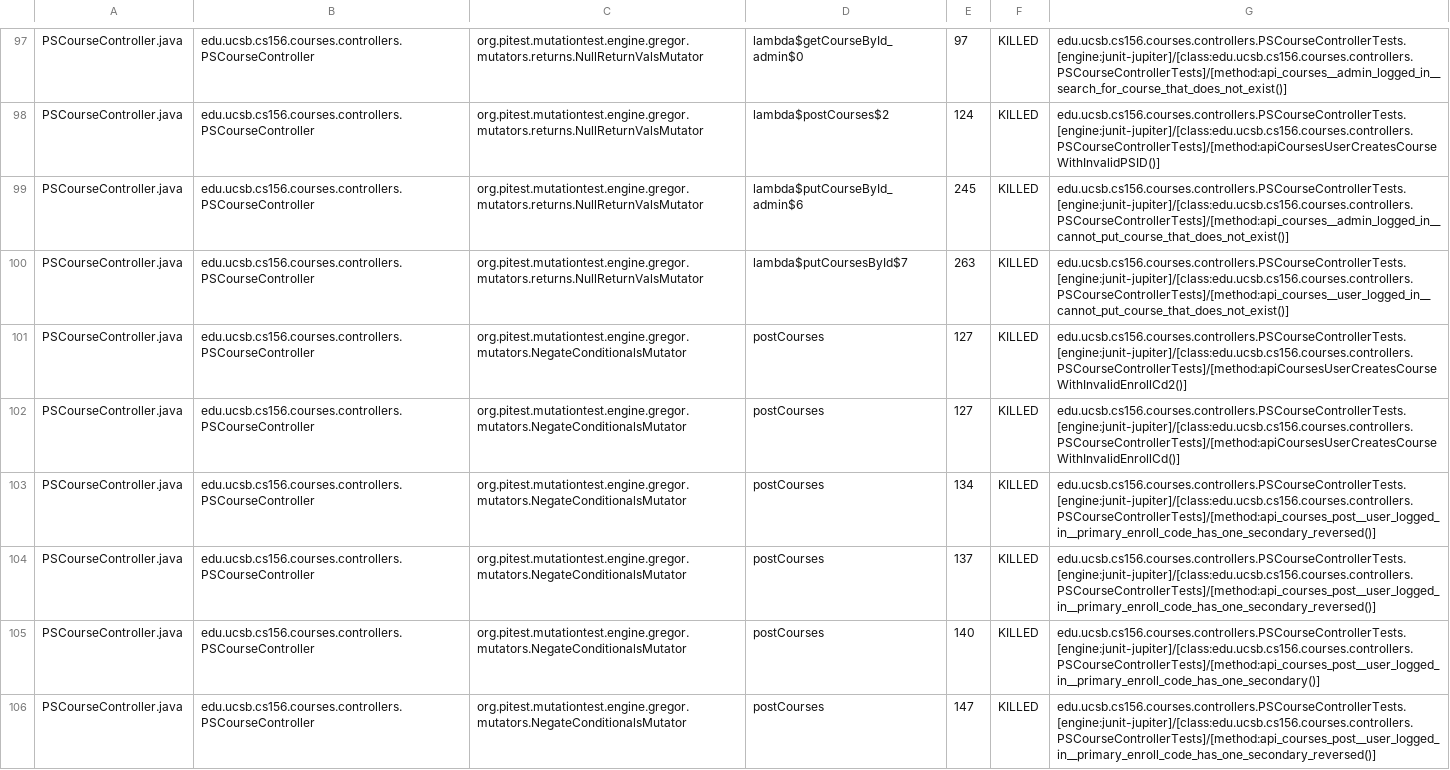
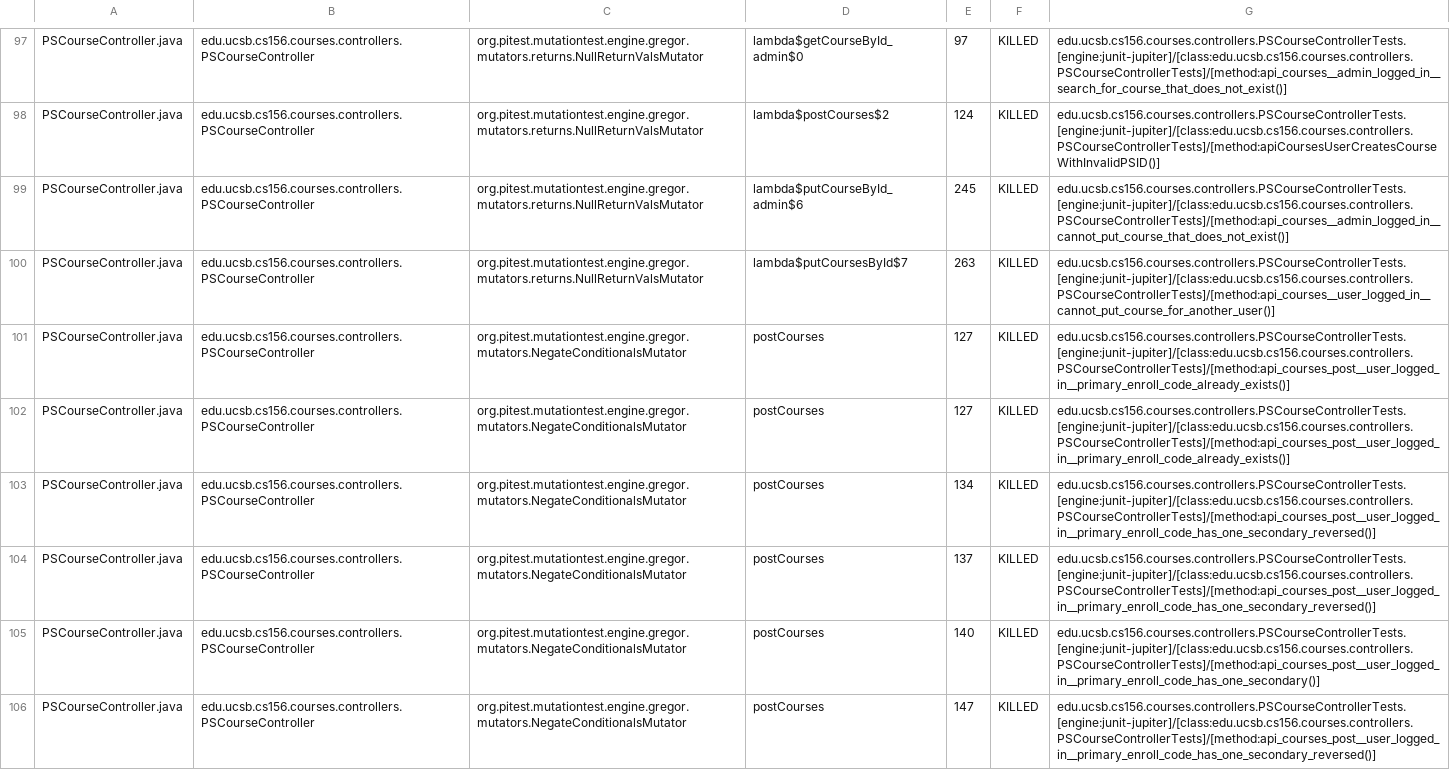
Before and after one commit to ucsb-cs156-s23/proj-courses-s23-7pm-1, a CSV file: prs/60/pitest/mutations.csv, drawn as a sheet; only a part is shown, gaps mark what is left out; the diff covers the shown part only.

Commit message:
Deploying to gh-pages from @ ucsb-cs156-s23/proj-courses-s23-7pm-1@bf5bff0df2bfcf6b0ebcafd0305d91ada9c8b0fa 🚀

```diff
--- a/prs/60/pitest/mutations.csv
+++ b/prs/60/pitest/mutations.csv
@@ -99,5 +99,5 @@ PSCourseController.java,edu.ucsb.cs156.courses.controllers.PSCourseController,or
 PSCourseController.java,edu.ucsb.cs156.courses.controllers.PSCourseController,org.pitest.mutationtest.engine.gregor.mutators.returns.NullReturnValsMutator,lambda$putCourseById_admin$6,245,KILLED,edu.ucsb.cs156.courses.controllers.PSCourseControllerTests.[engine:junit-jupiter]/[class:edu.ucsb.cs156.courses.controllers.PSCourseControllerTests]/[method:api_courses__admin_logged_in__cannot_put_course_that_does_not_exist()]
-PSCourseController.java,edu.ucsb.cs156.courses.controllers.PSCourseController,org.pitest.mutationtest.engine.gregor.mutators.returns.NullReturnValsMutator,lambda$putCoursesById$7,263,KILLED,edu.ucsb.cs156.courses.controllers.PSCourseControllerTests.[engine:junit-jupiter]/[class:edu.ucsb.cs156.courses.controllers.PSCourseControllerTests]/[method:api_courses__user_logged_in__cannot_put_course_that_does_not_exist()]
-PSCourseController.java,edu.ucsb.cs156.courses.controllers.PSCourseController,org.pitest.mutationtest.engine.gregor.mutators.NegateConditionalsMutator,postCourses,127,KILLED,edu.ucsb.cs156.courses.controllers.PSCourseControllerTests.[engine:junit-jupiter]/[class:edu.ucsb.cs156.courses.controllers.PSCourseControllerTests]/[method:apiCoursesUserCreatesCourseWithInvalidEnrollCd2()]
-PSCourseController.java,edu.ucsb.cs156.courses.controllers.PSCourseController,org.pitest.mutationtest.engine.gregor.mutators.NegateConditionalsMutator,postCourses,127,KILLED,edu.ucsb.cs156.courses.controllers.PSCourseControllerTests.[engine:junit-jupiter]/[class:edu.ucsb.cs156.courses.controllers.PSCourseControllerTests]/[method:apiCoursesUserCreatesCourseWithInvalidEnrollCd()]
+PSCourseController.java,edu.ucsb.cs156.courses.controllers.PSCourseController,org.pitest.mutationtest.engine.gregor.mutators.returns.NullReturnValsMutator,lambda$putCoursesById$7,263,KILLED,edu.ucsb.cs156.courses.controllers.PSCourseControllerTests.[engine:junit-jupiter]/[class:edu.ucsb.cs156.courses.controllers.PSCourseControllerTests]/[method:api_courses__user_logged_in__cannot_put_course_for_another_user()]
+PSCourseController.java,edu.ucsb.cs156.courses.controllers.PSCourseController,org.pitest.mutationtest.engine.gregor.mutators.NegateConditionalsMutator,postCourses,127,KILLED,edu.ucsb.cs156.courses.controllers.PSCourseControllerTests.[engine:junit-jupiter]/[class:edu.ucsb.cs156.courses.controllers.PSCourseControllerTests]/[method:api_courses_post__user_logged_in__primary_enroll_code_already_exists()]
+PSCourseController.java,edu.ucsb.cs156.courses.controllers.PSCourseController,org.pitest.mutationtest.engine.gregor.mutators.NegateConditionalsMutator,postCourses,127,KILLED,edu.ucsb.cs156.courses.controllers.PSCourseControllerTests.[engine:junit-jupiter]/[class:edu.ucsb.cs156.courses.controllers.PSCourseControllerTests]/[method:api_courses_post__user_logged_in__primary_enroll_code_already_exists()]
 PSCourseController.java,edu.ucsb.cs156.courses.controllers.PSCourseController,org.pitest.mutationtest.engine.gregor.mutators.NegateConditionalsMutator,postCourses,134,KILLED,edu.ucsb.cs156.courses.controllers.PSCourseControllerTests.[engine:junit-jupiter]/[class:edu.ucsb.cs156.courses.controllers.PSCourseControllerTests]/[method:api_courses_post__user_logged_in__primary_enroll_code_has_one_secondary_reversed()]
```
Also changed, not shown: 94 edited cells elsewhere in this file, 44 other files.
